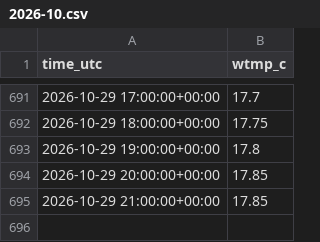
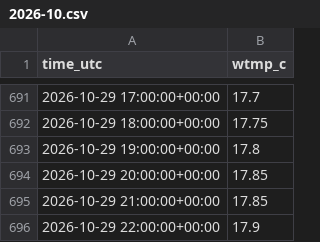
Before and after one commit to Tini-Scientific/beach-thermometer, a CSV file: data/archive/46214/2026-10.csv, drawn as a sheet; only a part is shown, gaps mark what is left out.

```diff
--- a/data/archive/46214/2026-10.csv
+++ b/data/archive/46214/2026-10.csv
@@ -695 +695,2 @@ time_utc,wtmp_c
 2026-10-29 21:00:00+00:00,17.85
+2026-10-29 22:00:00+00:00,17.9
```
Also changed, not shown: data/archive/46069/2026-10.csv, data/archive/46232/2026-10.csv.
